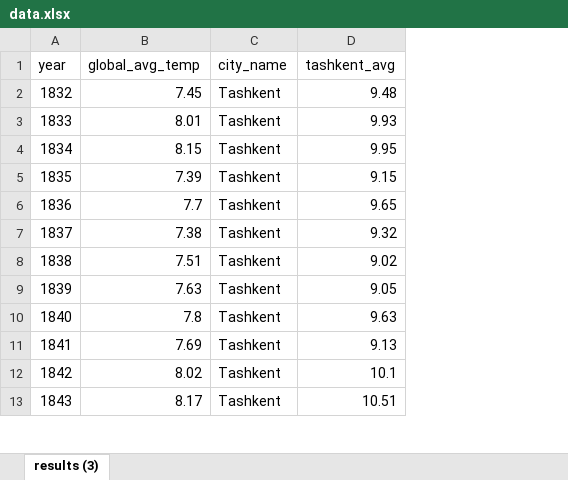
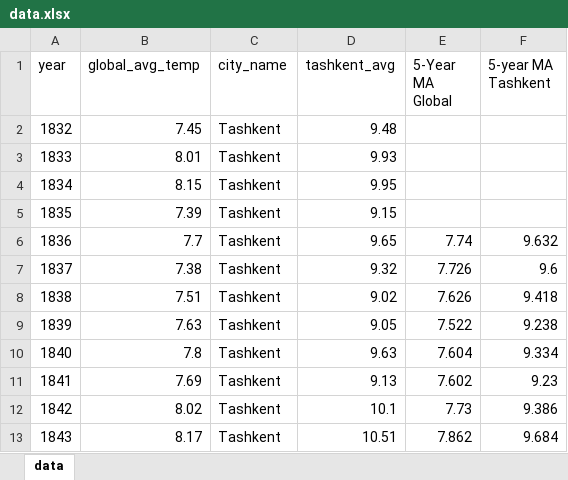
Before and after one commit to TuychievBehruz/weather_trends, an Excel workbook: data.xlsx, sheet data, drawn as a sheet; only a part is shown; values as stored, in another font and other column widths than the file's, no borders; the diff names each change by its address in the sheet, - before the commit and + after, or states it on an @@ line.

Commit message:
feat: Create new columns and compute 5-year moving averages

```diff
--- a/data.xlsx (sheet data)
+++ b/data.xlsx (sheet data)
-sheet tab: results (3)
+sheet tab: data
+column E (5-Year MA Global), rows 6-13: 7.74 | 7.726 | 7.626 | 7.522 | 7.604 | 7.602 | 7.73 | 7.862
+column F (5-year MA Tashkent), rows 6-13: 9.632 | 9.6 | 9.418 | 9.238 | 9.334 | 9.23 | 9.386 | 9.684
```
Also changed, not shown: 1 other file.
